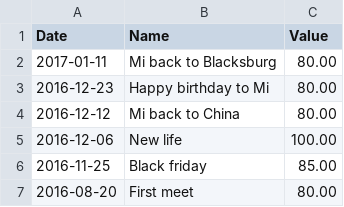
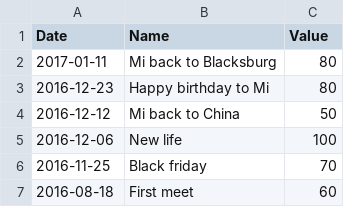
Before and after one commit to yalibian/Mi, a CSV file: calendar/data/events.csv, drawn as a sheet.

Commit message:
modify events

```diff
--- a/calendar/data/events.csv
+++ b/calendar/data/events.csv
@@ -1,7 +1,7 @@
 Date,Name,Value
-2017-01-11,"Mi back to Blacksburg",80.00
-2016-12-23,"Happy birthday to Mi",80.00
-2016-12-12,"Mi back to China",80.00
-2016-12-06,"New life",100.00
-2016-11-25,"Black friday",85.00
-2016-08-20,"First meet",80.00
+2017-01-11,"Mi back to Blacksburg",80
+2016-12-23,"Happy birthday to Mi",80
+2016-12-12,"Mi back to China",50
+2016-12-06,"New life",100
+2016-11-25,"Black friday",70
+2016-08-18,"First meet",60
```
